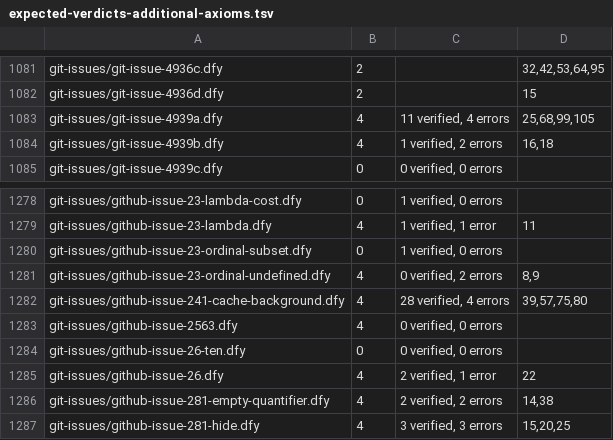
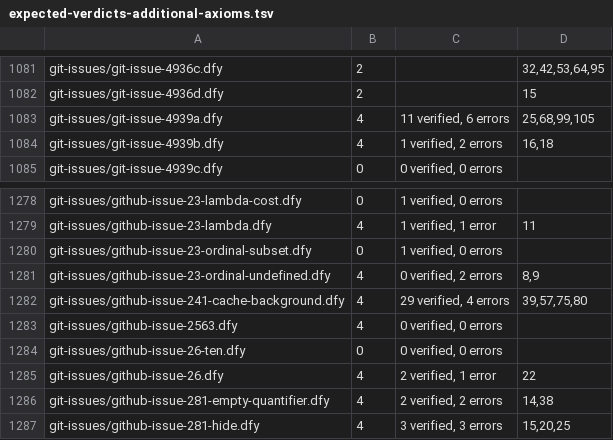
Before and after one commit to erniecohen/dafny, a TSV file: .github/review/expected-verdicts-additional-axioms.tsv, drawn as a sheet; only a part is shown, gaps mark what is left out; the diff covers the shown part only.

```diff
--- a/.github/review/expected-verdicts-additional-axioms.tsv
+++ b/.github/review/expected-verdicts-additional-axioms.tsv
@@ -1082,3 +1082,3 @@ git-issues/git-issue-4936c.dfy	2		32,42,53,64,95
 git-issues/git-issue-4936d.dfy	2		15
-git-issues/git-issue-4939a.dfy	4	11 verified, 4 errors	25,68,99,105
+git-issues/git-issue-4939a.dfy	4	11 verified, 6 errors	25,68,99,105
 git-issues/git-issue-4939b.dfy	4	1 verified, 2 errors	16,18
@@ -1281,3 +1281,3 @@ git-issues/github-issue-23-ordinal-subset.dfy	0	1 verified, 0 errors
 git-issues/github-issue-23-ordinal-undefined.dfy	4	0 verified, 2 errors	8,9
-git-issues/github-issue-241-cache-background.dfy	4	28 verified, 4 errors	39,57,75,80
+git-issues/github-issue-241-cache-background.dfy	4	29 verified, 4 errors	39,57,75,80
 git-issues/github-issue-2563.dfy	4	0 verified, 0 errors	
```
Also changed, not shown: 11 edited cells elsewhere in this file, .github/review/expected-std-verdicts-z3-4.12.1-additional-axioms.tsv, .github/review/expected-std-verdicts-z3-4.12.1.tsv, 3 other files.
